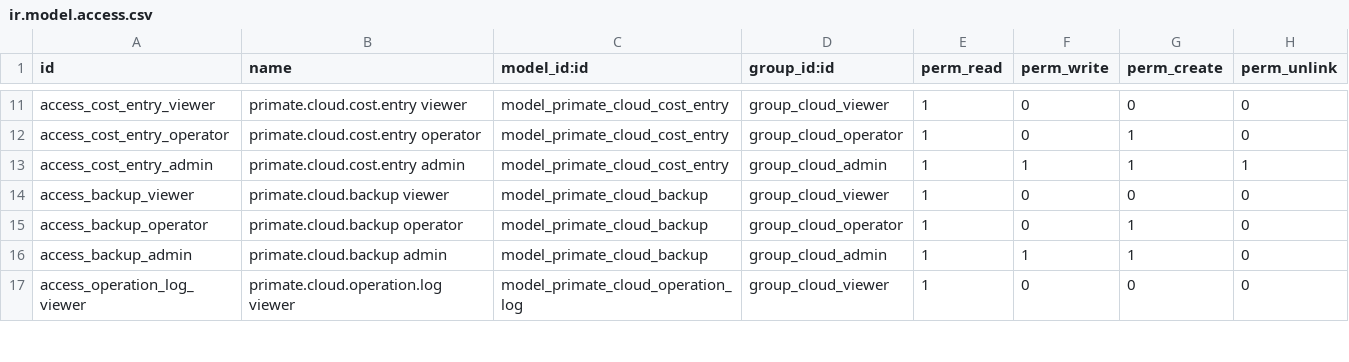
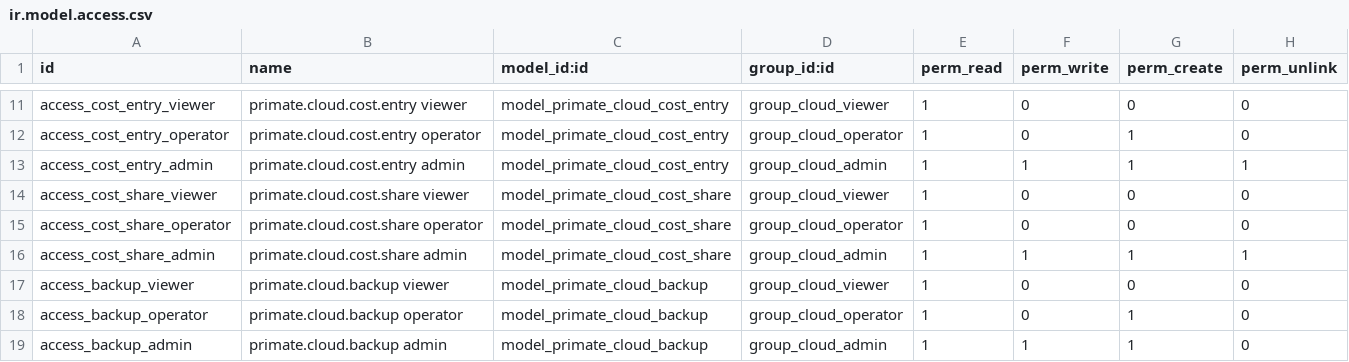
Before and after one commit to primateuy/Primate-Cloude-Manager, a CSV file: primate_cloud_manager/security/ir.model.access.csv, drawn as a sheet; only a part is shown, gaps mark what is left out; the shorter side is filled out with more unchanged rows.

Commit message:
[ADD] primate_cloud_manager: cost.share + hosted_until + partner_id required (R5-B1)

```diff
--- a/primate_cloud_manager/security/ir.model.access.csv
+++ b/primate_cloud_manager/security/ir.model.access.csv
@@ -13,2 +13,5 @@ access_cost_entry_operator,primate.cloud.cost.entry operator,model_primate_cloud
 access_cost_entry_admin,primate.cloud.cost.entry admin,model_primate_cloud_cost_entry,group_cloud_admin,1,1,1,1
+access_cost_share_viewer,primate.cloud.cost.share viewer,model_primate_cloud_cost_share,group_cloud_viewer,1,0,0,0
+access_cost_share_operator,primate.cloud.cost.share operator,model_primate_cloud_cost_share,group_cloud_operator,1,0,0,0
+access_cost_share_admin,primate.cloud.cost.share admin,model_primate_cloud_cost_share,group_cloud_admin,1,1,1,1
 access_backup_viewer,primate.cloud.backup viewer,model_primate_cloud_backup,group_cloud_viewer,1,0,0,0
```
Also changed, not shown: 22 other files.
